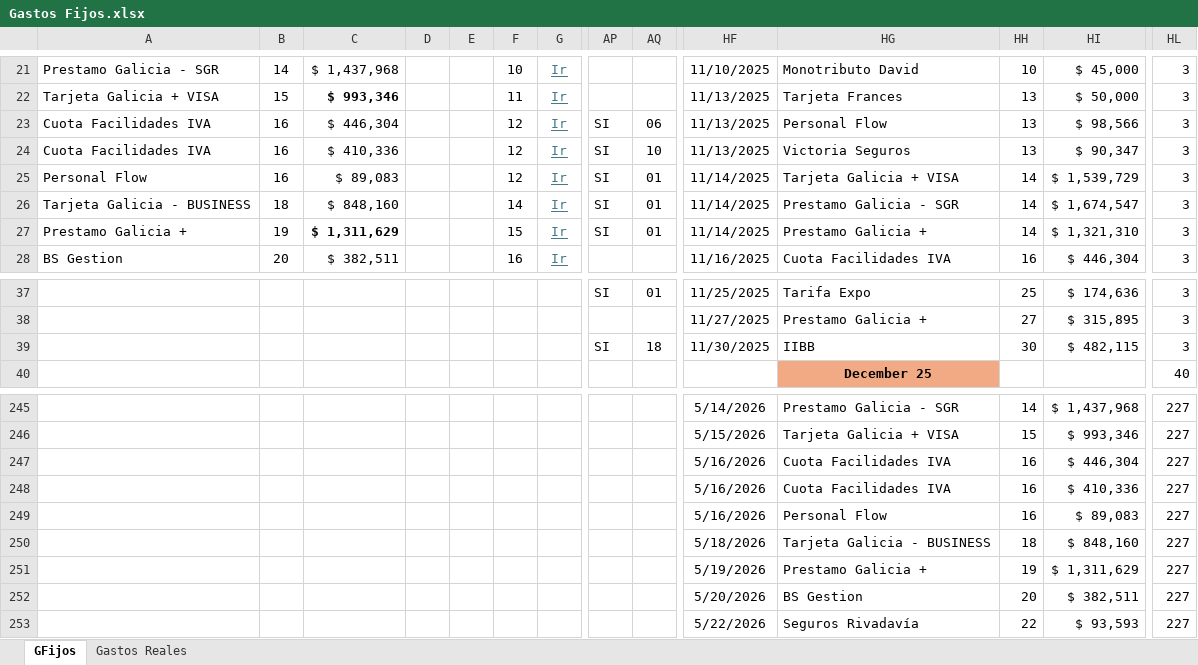
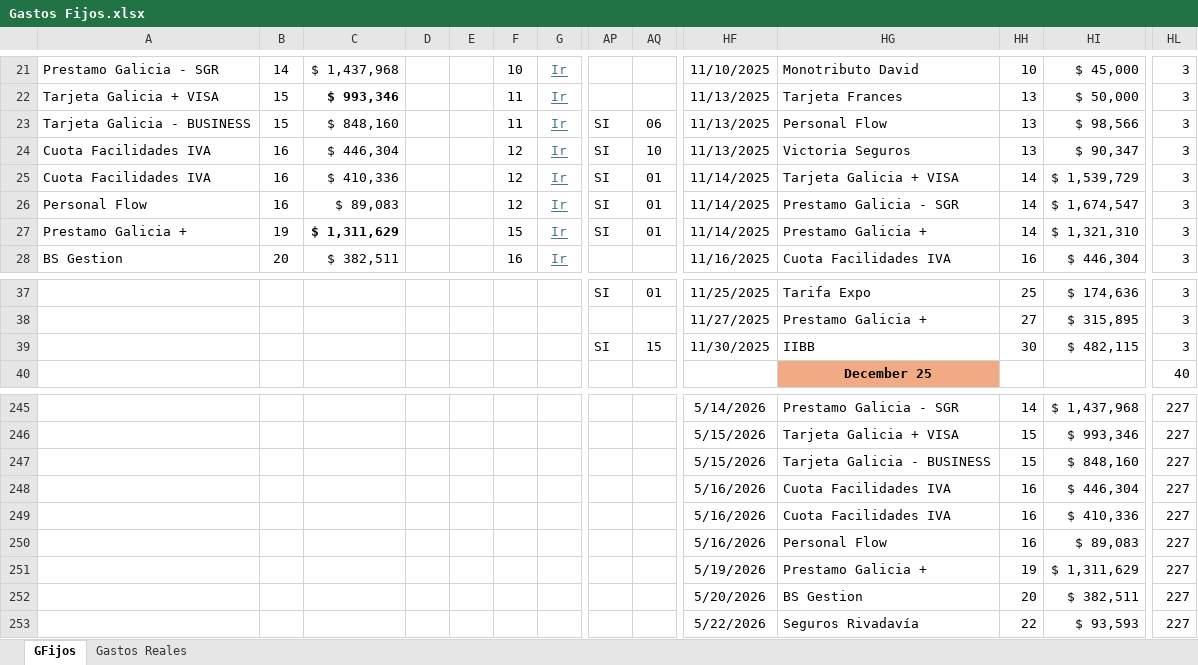
Before and after one commit to maxifercotizador/Proyecto-Privado, an Excel workbook: Gastos Fijos.xlsx, sheet GFijos, drawn as a sheet; only a part is shown, gaps mark what is left out; values as stored, in another font and other column widths than the file's, no borders; conditional formats not drawn; removed rows and columns are numbered as before the commit, all else as after; rows hold the shown columns only; the diff names each change by its address in the sheet, - before the commit and + after, or states it on an @@ line.

Commit message:
auto: actualiza Gastos Fijos desde SharePoint

```diff
--- a/Gastos Fijos.xlsx (sheet GFijos)
+++ b/Gastos Fijos.xlsx (sheet GFijos)
-A23: Cuota Facilidades IVA
+A23: Tarjeta Galicia - BUSINESS
-B23: 16
+B23: 15
-C23: $ 446,304
+C23: $ 848,160
-F23: 12
+F23: 11
-C24: $ 410,336
+C24: $ 446,304
-A25: Personal Flow
+A25: Cuota Facilidades IVA
-C25: $ 89,083
+C25: $ 410,336
-A26: Tarjeta Galicia - BUSINESS
+A26: Personal Flow
-B26: 18
+B26: 16
-C26: $ 848,160
+C26: $ 89,083
-F26: 14
+F26: 12
-AQ39: 18
+AQ39: 15
+row 247:  |  |  |  |  |  |  |  |  | 5/15/2026 | Tarjeta Galicia - BUSINESS | 15 | $ 848,160 | 227
-row 250:  |  |  |  |  |  |  |  |  | 5/18/2026 | Tarjeta Galicia - BUSINESS | 18 | $ 848,160 | 227
```
Also changed, not shown: formulas that keep their value.
